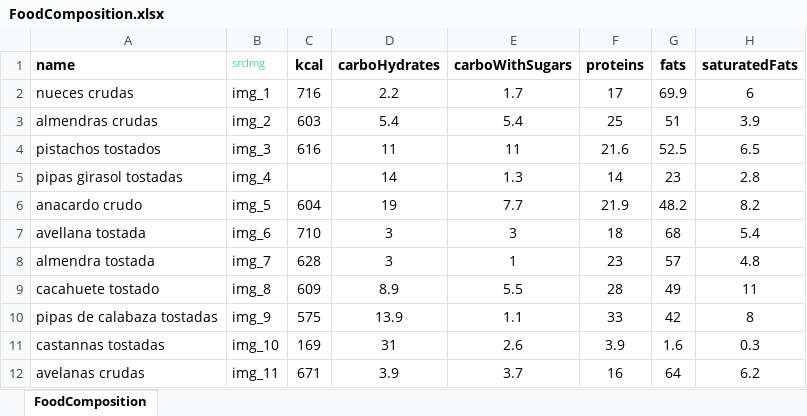
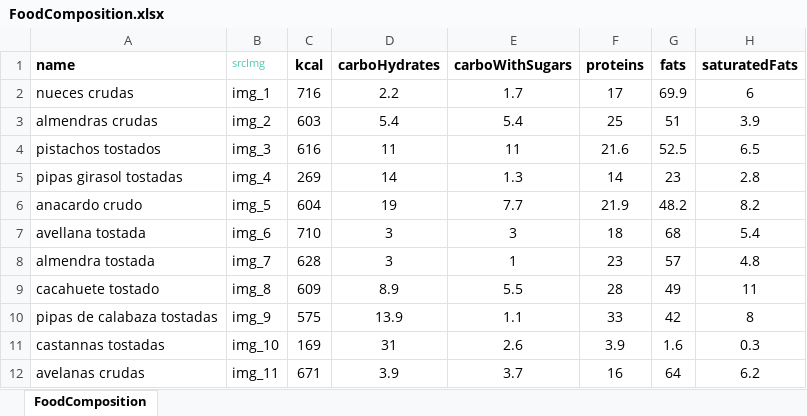
Before and after one commit to MichaeLaudrup/NutriApp, an Excel workbook: 1__Origen_Datos/FoodComposition.xlsx, sheet FoodComposition, drawn as a sheet; only a part is shown; values as stored, in another font and other column widths than the file's, no borders; the diff names each change by its address in the sheet, - before the commit and + after, or states it on an @@ line.

```diff
--- a/1__Origen_Datos/FoodComposition.xlsx (sheet FoodComposition)
+++ b/1__Origen_Datos/FoodComposition.xlsx (sheet FoodComposition)
-C5 (kcal): (empty)
+C5 (kcal): 269
```
Also changed, not shown: 45 other files.
